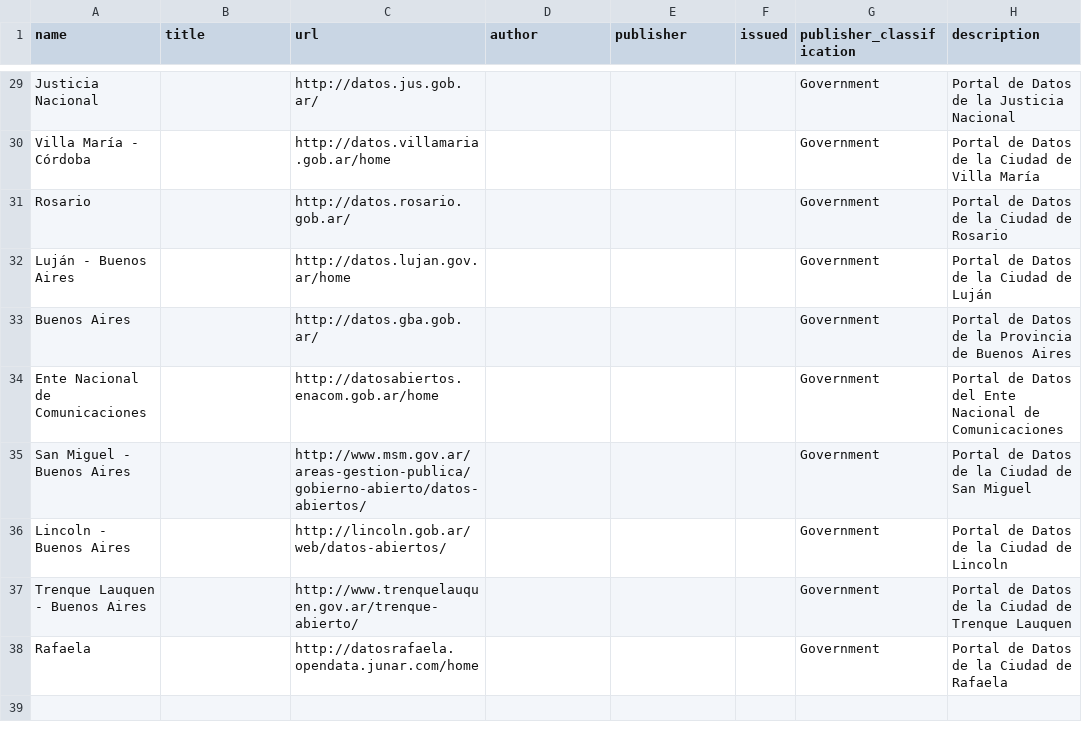
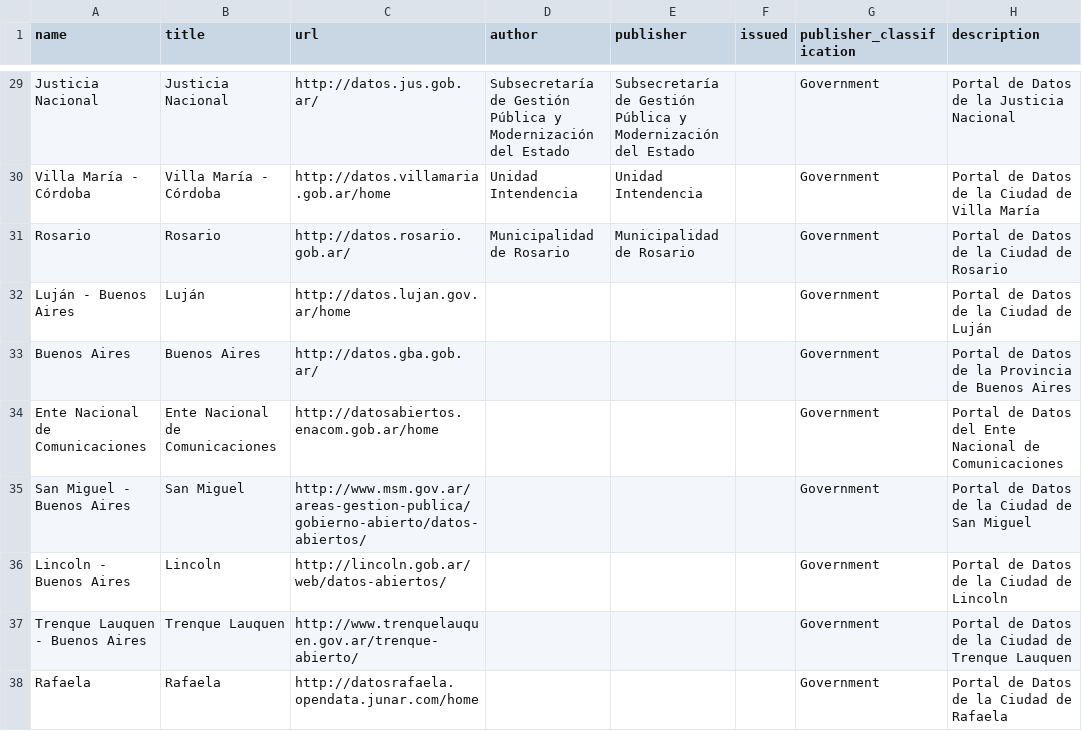
Before and after one commit to ConocimientoAbierto/dataportals.org, a CSV file: data/portals.csv, drawn as a sheet; only a part is shown, gaps mark what is left out; the diff covers the shown part only; the diff names each change by its address in the sheet, - before the commit and + after, or states it on an @@ line.

```diff
--- a/data/portals.csv
+++ b/data/portals.csv
-B29 (title): (empty)
+B29 (title): Justicia Nacional
-D29 (author): (empty)
+D29 (author): Subsecretaría de Gestión Pública y Modernización del Estado
-E29 (publisher): (empty)
+E29 (publisher): Subsecretaría de Gestión Pública y Modernización del Estado
-B30 (title): (empty)
+B30 (title): Villa María - Córdoba
-D30 (author): (empty)
+D30 (author): Unidad Intendencia
-E30 (publisher): (empty)
+E30 (publisher): Unidad Intendencia
-B31 (title): (empty)
+B31 (title): Rosario
-D31 (author): (empty)
+D31 (author): Municipalidad de Rosario
-E31 (publisher): (empty)
+E31 (publisher): Municipalidad de Rosario
-B32 (title): (empty)
+B32 (title): Luján
-B33 (title): (empty)
+B33 (title): Buenos Aires
-B34 (title): (empty)
+B34 (title): Ente Nacional de Comunicaciones
-B35 (title): (empty)
+B35 (title): San Miguel
-B36 (title): (empty)
+B36 (title): Lincoln
-B37 (title): (empty)
+B37 (title): Trenque Lauquen
-B38 (title): (empty)
+B38 (title): Rafaela
```
Also changed, not shown: 63 edited cells elsewhere in this file.
